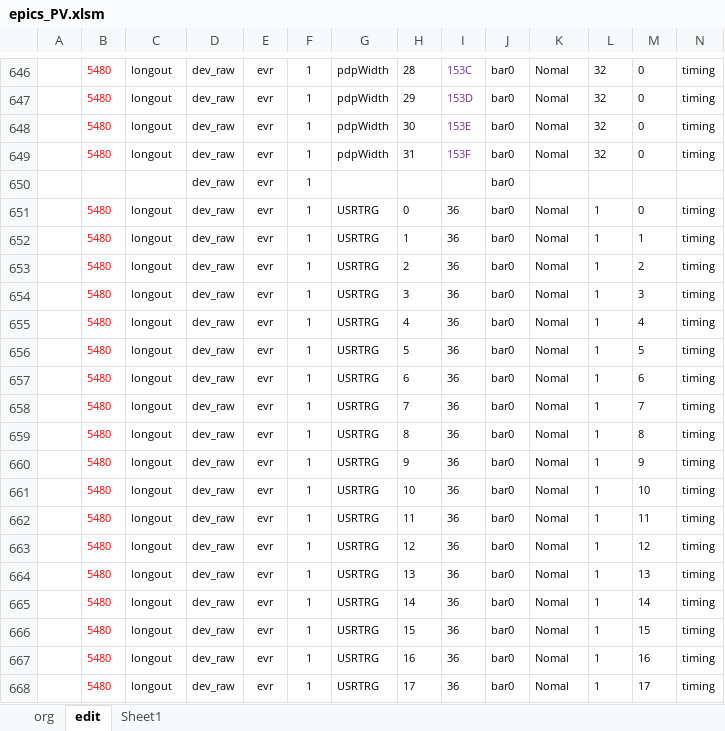
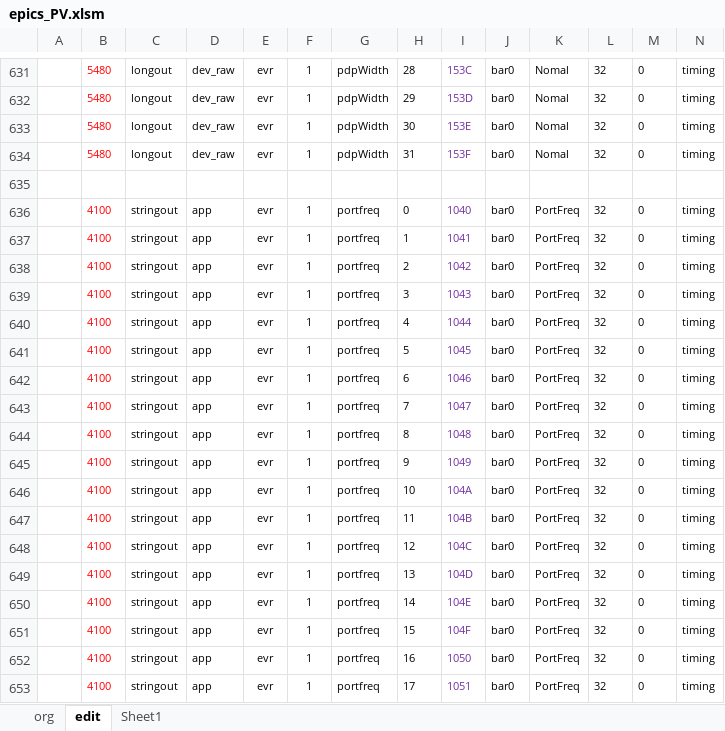
Before and after one commit to laykim7/pal_ts, an Excel workbook: local-env/pv/epics_PV.xlsm, sheet edit, drawn as a sheet; only a part is shown, gaps mark what is left out; the shorter side is filled out with more unchanged rows; values as stored, in another font and other column widths than the file's, no borders; charts and pictures and table styles not drawn; addresses are those after the commit; rows hold the shown columns only; the diff covers the shown part only; the diff names each change by its address in the sheet, - before the commit and + after, or states it on an @@ line.

Commit message:
evg ref clk freq change[499.667M-124.9M], port freq setting update, ini file save & load update

```diff
--- a/local-env/pv/epics_PV.xlsm (sheet edit)
+++ b/local-env/pv/epics_PV.xlsm (sheet edit)
-row 635:  |  |  | dev_raw | evr | 1 |  |  |  | bar0
+row 635: (empty)
+row 636:  | 4100 | stringout | app | evr | 1 | portfreq | 0 | 1040 | bar0 | PortFreq | 32 | 0 | timing
+row 637:  | 4100 | stringout | app | evr | 1 | portfreq | 1 | 1041 | bar0 | PortFreq | 32 | 0 | timing
+row 638:  | 4100 | stringout | app | evr | 1 | portfreq | 2 | 1042 | bar0 | PortFreq | 32 | 0 | timing
+row 639:  | 4100 | stringout | app | evr | 1 | portfreq | 3 | 1043 | bar0 | PortFreq | 32 | 0 | timing
+row 640:  | 4100 | stringout | app | evr | 1 | portfreq | 4 | 1044 | bar0 | PortFreq | 32 | 0 | timing
+row 641:  | 4100 | stringout | app | evr | 1 | portfreq | 5 | 1045 | bar0 | PortFreq | 32 | 0 | timing
+row 642:  | 4100 | stringout | app | evr | 1 | portfreq | 6 | 1046 | bar0 | PortFreq | 32 | 0 | timing
+row 643:  | 4100 | stringout | app | evr | 1 | portfreq | 7 | 1047 | bar0 | PortFreq | 32 | 0 | timing
+row 644:  | 4100 | stringout | app | evr | 1 | portfreq | 8 | 1048 | bar0 | PortFreq | 32 | 0 | timing
+row 645:  | 4100 | stringout | app | evr | 1 | portfreq | 9 | 1049 | bar0 | PortFreq | 32 | 0 | timing
+row 646:  | 4100 | stringout | app | evr | 1 | portfreq | 10 | 104A | bar0 | PortFreq | 32 | 0 | timing
+row 647:  | 4100 | stringout | app | evr | 1 | portfreq | 11 | 104B | bar0 | PortFreq | 32 | 0 | timing
+row 648:  | 4100 | stringout | app | evr | 1 | portfreq | 12 | 104C | bar0 | PortFreq | 32 | 0 | timing
+row 649:  | 4100 | stringout | app | evr | 1 | portfreq | 13 | 104D | bar0 | PortFreq | 32 | 0 | timing
+row 650:  | 4100 | stringout | app | evr | 1 | portfreq | 14 | 104E | bar0 | PortFreq | 32 | 0 | timing
+row 651:  | 4100 | stringout | app | evr | 1 | portfreq | 15 | 104F | bar0 | PortFreq | 32 | 0 | timing
+row 652:  | 4100 | stringout | app | evr | 1 | portfreq | 16 | 1050 | bar0 | PortFreq | 32 | 0 | timing
+row 653:  | 4100 | stringout | app | evr | 1 | portfreq | 17 | 1051 | bar0 | PortFreq | 32 | 0 | timing
```
Also changed, not shown: 68 added rows, 17 removed rows and 1 edited cell elsewhere in this sheet, sheet org, formulas that keep their value, charts or pictures, 33 other files.
